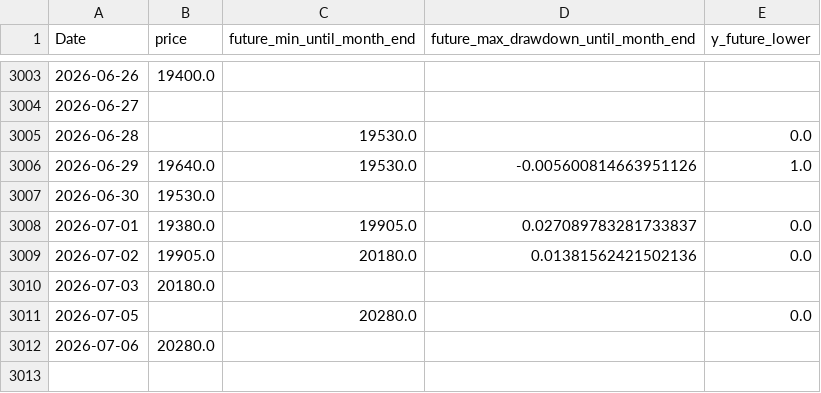
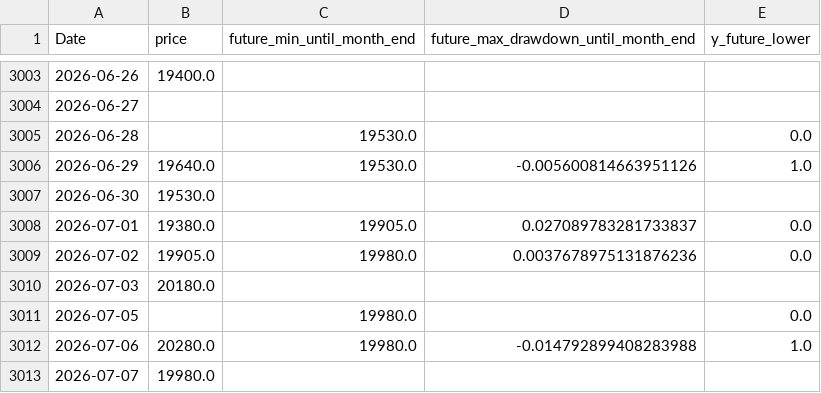
Before and after one commit to ukimotodatascience/gold-buy-timing-optimizer, a CSV file: data/target.csv, drawn as a sheet; only a part is shown, gaps mark what is left out.

```diff
--- a/data/target.csv
+++ b/data/target.csv
@@ -3008,5 +3008,6 @@
 2026-07-01,19380.0,19905.0,0.027089783281733837,0.0
-2026-07-02,19905.0,20180.0,0.01381562421502136,0.0
+2026-07-02,19905.0,19980.0,0.0037678975131876236,0.0
 2026-07-03,20180.0,,,
-2026-07-05,,20280.0,,0.0
-2026-07-06,20280.0,,,
+2026-07-05,,19980.0,,0.0
+2026-07-06,20280.0,19980.0,-0.014792899408283988,1.0
+2026-07-07,19980.0,,,
```
Also changed, not shown: 2 other files.
